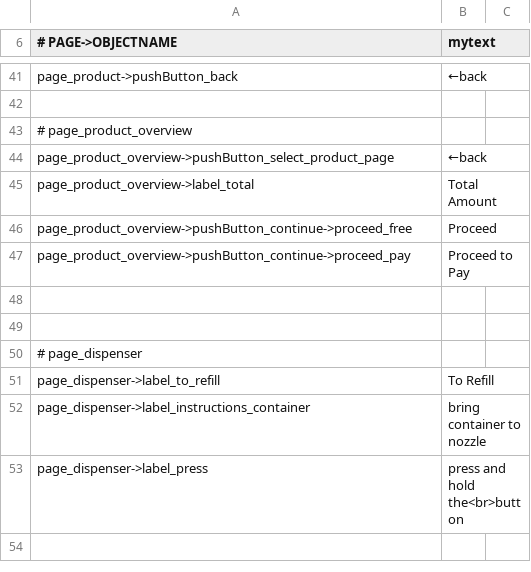
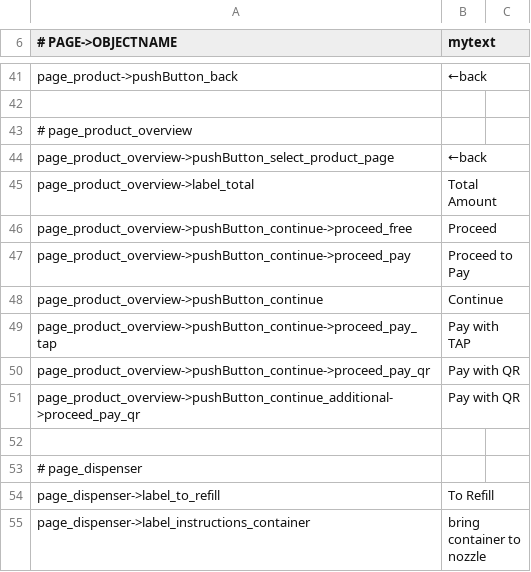
Before and after one commit to opensoapstand/station_computer, a CSV file: ui/references/templates/default_AP1/ui_texts.csv, drawn as a sheet; only a part is shown, gaps mark what is left out; the shorter side is filled out with more unchanged rows; the diff names each change by its address in the sheet, - before the commit and + after, or states it on an @@ line.

Commit message:
fixed pushButton_continue on page_productOverview

```diff
--- a/ui/references/templates/default_AP1/ui_texts.csv
+++ b/ui/references/templates/default_AP1/ui_texts.csv
-row 48: (empty)
+row 48: page_product_overview->pushButton_continue | Continue
+row 49: page_product_overview->pushButton_continue->proceed_pay_tap | Pay with TAP
+row 50: page_product_overview->pushButton_continue->proceed_pay_qr | Pay with QR
+row 51: page_product_overview->pushButton_continue_additional->proceed_pay_qr | Pay with QR
```
Also changed, not shown: ui/references/templates/default/ui_texts.csv, ui/references/templates/default_AP2/ui_texts.csv, 1 other file.
